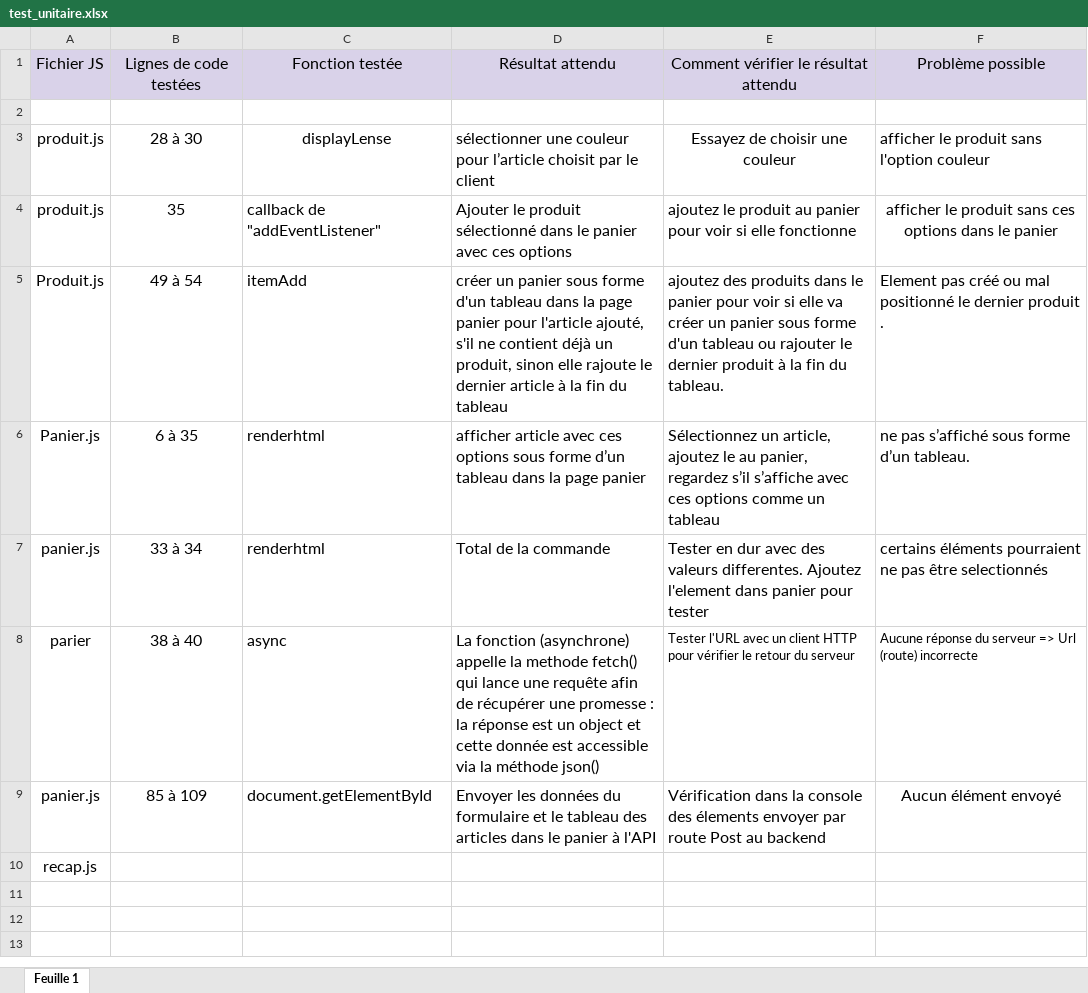
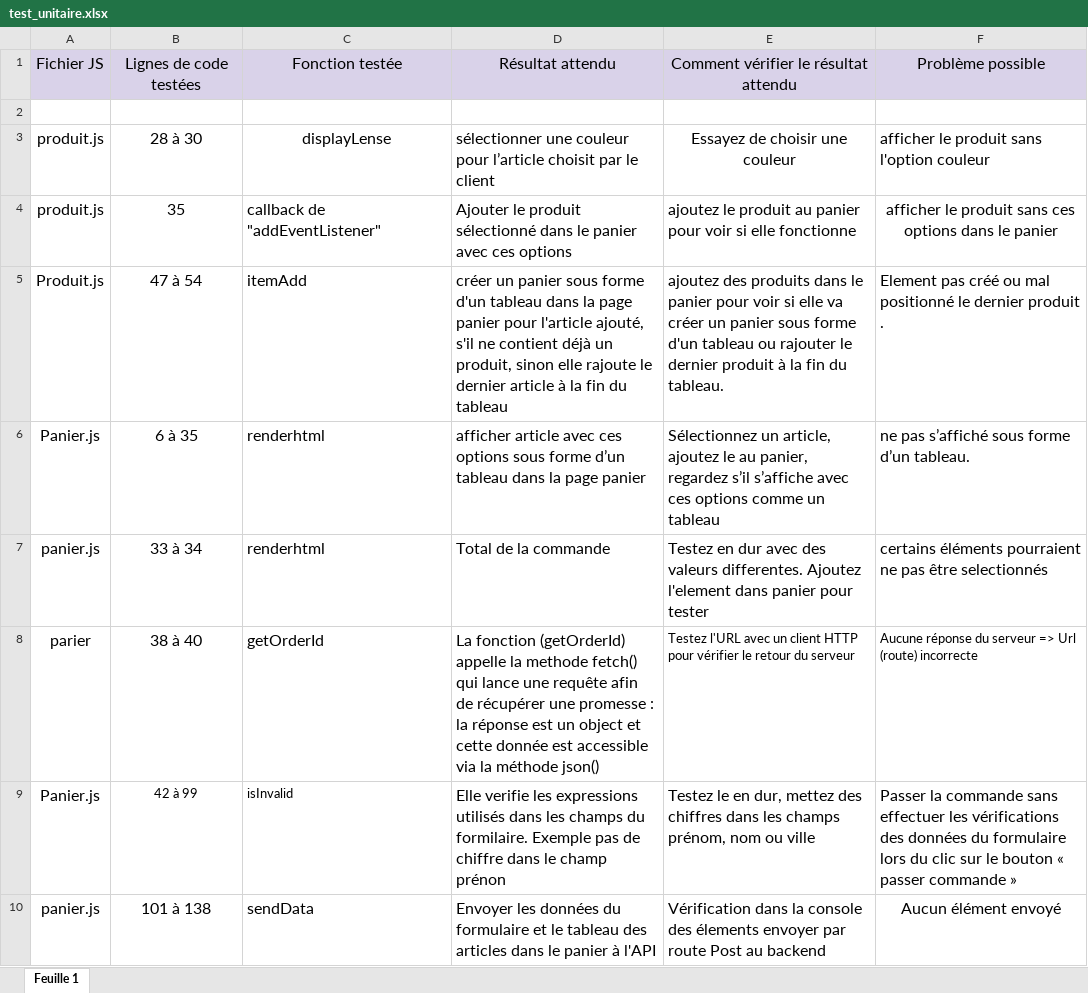
Before and after one commit to fmarega/projet_5, an Excel workbook: test_unitaire.xlsx, sheet Feuille 1, drawn as a sheet; values as stored, in another font and other column widths than the file's, no borders; removed rows and columns are numbered as before the commit, all else as after; the diff names each change by its address in the sheet, - before the commit and + after, or states it on an @@ line.

```diff
--- a/test_unitaire.xlsx (sheet Feuille 1)
+++ b/test_unitaire.xlsx (sheet Feuille 1)
-B5: 49 à 54
+B5: 47 à 54
-E7: Tester en dur…
+E7: Testez en dur…
-C8: async
+C8: getOrderId
-D8: La fonction (asynchrone) appelle la…
+D8: La fonction (getOrderId) appelle la…
-E8: Tester l'URL avec…
+E8: Testez l'URL avec…
+row 9: Panier.js | 42 à 99 | isInvalid | Elle verifie les expressions utilisés dans les champs du formilaire. Exemple pas de chiffre dans le champ prénon | Testez le en dur, mettez des chiffres dans les champs prénom, nom ou ville | Passer la commande sans effectuer les vérifications des données du formulaire lors du clic sur le bouton « passer commande »
-B10: 85 à 109
+B10: 101 à 138
-C10: document.getElementById
+C10: sendData
-row 10: recap.js
```
Also changed, not shown: 4 other files.
